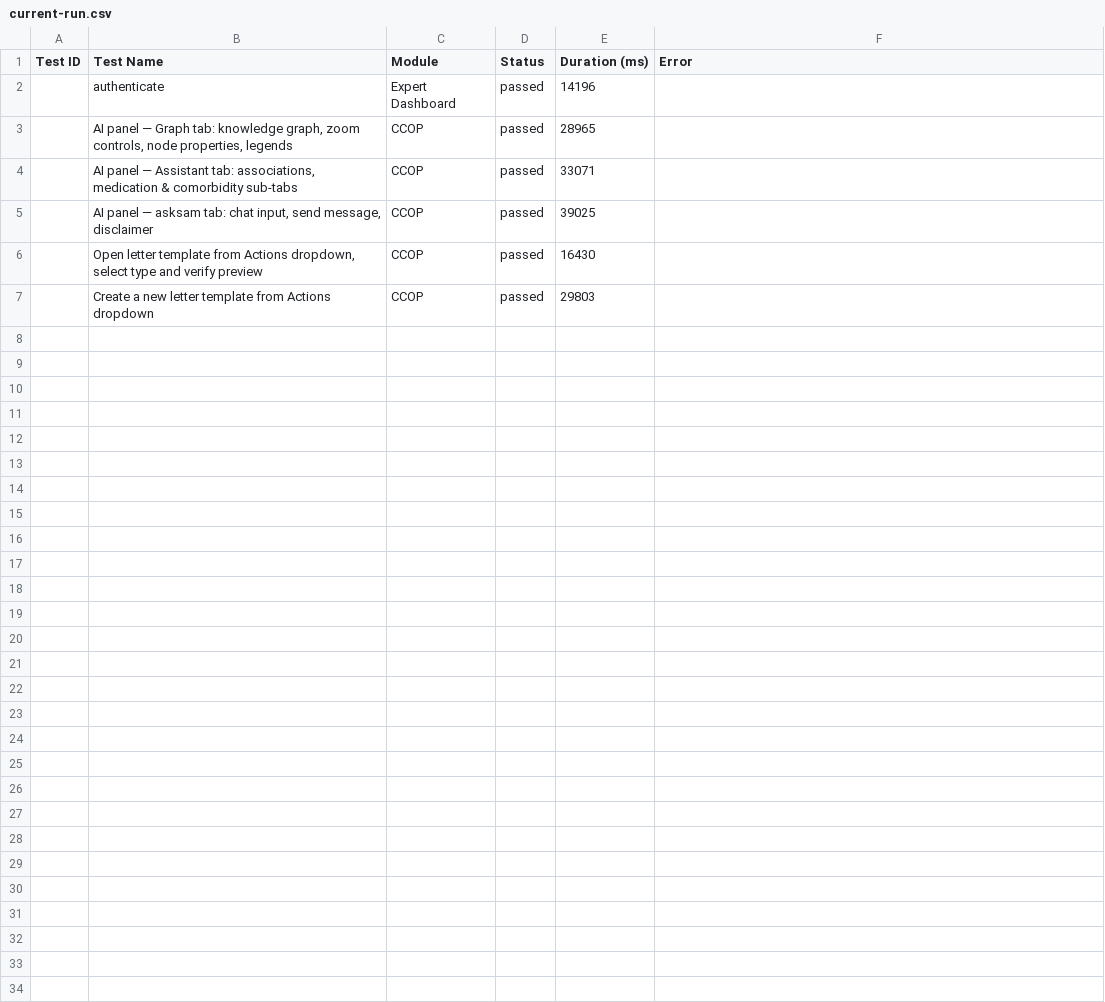
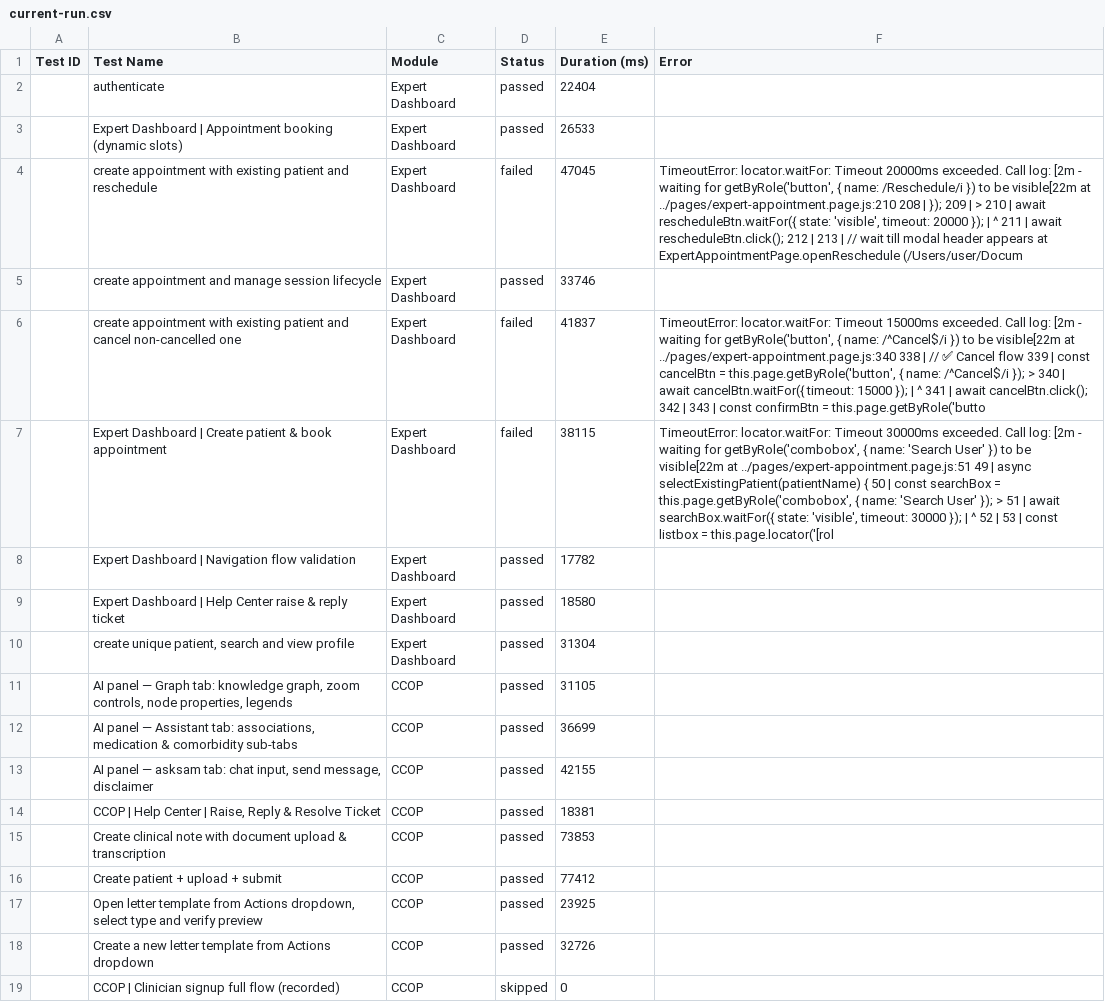
Before and after one commit to saira-uwc/asksam-automation-new, a CSV file: docs/exports/current-run.csv, drawn as a sheet; addresses are those after the commit; the diff names each change by its address in the sheet, - before the commit and + after, or states it on an @@ line.

```diff
--- a/docs/exports/current-run.csv
+++ b/docs/exports/current-run.csv
-E2 (Duration (ms)): 14196
+E2 (Duration (ms)): 22404
+row 3:  | Expert Dashboard | Appointment booking (dynamic slots) | Expert Dashboard | passed | 26533
+row 4:  | create appointment with existing patient and reschedule | Expert Dashboard | failed | 47045 | TimeoutError: locator.waitFor: Timeout 20000ms exceeded. Call log: [2m - waiting for getByRole('button', { name: /Reschedule/i }) to be visible[22m at ../pages/expert-appointment.page.js:210 208 | }); 209 | > 210 | await rescheduleBtn.waitFor({ state: 'visible', timeout: 20000 }); | ^ 211 | await rescheduleBtn.click(); 212 | 213 | // wait till modal header appears at ExpertAppointmentPage.openReschedule (/Users/user/Docum
+row 5:  | create appointment and manage session lifecycle | Expert Dashboard | passed | 33746
+row 6:  | create appointment with existing patient and cancel non-cancelled one | Expert Dashboard | failed | 41837 | TimeoutError: locator.waitFor: Timeout 15000ms exceeded. Call log: [2m - waiting for getByRole('button', { name: /^Cancel$/i }) to be visible[22m at ../pages/expert-appointment.page.js:340 338 | // ✅ Cancel flow 339 | const cancelBtn = this.page.getByRole('button', { name: /^Cancel$/i }); > 340 | await cancelBtn.waitFor({ timeout: 15000 }); | ^ 341 | await cancelBtn.click(); 342 | 343 | const confirmBtn = this.page.getByRole('butto
+row 7:  | Expert Dashboard | Create patient & book appointment | Expert Dashboard | failed | 38115 | TimeoutError: locator.waitFor: Timeout 30000ms exceeded. Call log: [2m - waiting for getByRole('combobox', { name: 'Search User' }) to be visible[22m at ../pages/expert-appointment.page.js:51 49 | async selectExistingPatient(patientName) { 50 | const searchBox = this.page.getByRole('combobox', { name: 'Search User' }); > 51 | await searchBox.waitFor({ state: 'visible', timeout: 30000 }); | ^ 52 | 53 | const listbox = this.page.locator('[rol
+row 8:  | Expert Dashboard | Navigation flow validation | Expert Dashboard | passed | 17782
+row 9:  | Expert Dashboard | Help Center raise & reply ticket | Expert Dashboard | passed | 18580
+row 10:  | create unique patient, search and view profile | Expert Dashboard | passed | 31304
-E11 (Duration (ms)): 28965
+E11 (Duration (ms)): 31105
-E12 (Duration (ms)): 33071
+E12 (Duration (ms)): 36699
-E13 (Duration (ms)): 39025
+E13 (Duration (ms)): 42155
+row 14:  | CCOP | Help Center | Raise, Reply & Resolve Ticket | CCOP | passed | 18381
+row 15:  | Create clinical note with document upload & transcription | CCOP | passed | 73853
+row 16:  | Create patient + upload + submit | CCOP | passed | 77412
-E17 (Duration (ms)): 16430
+E17 (Duration (ms)): 23925
-E18 (Duration (ms)): 29803
+E18 (Duration (ms)): 32726
+row 19:  | CCOP | Clinician signup full flow (recorded) | CCOP | skipped | 0
```
Also changed, not shown: docs/exports/all-runs-summary.csv, 16 other files.
